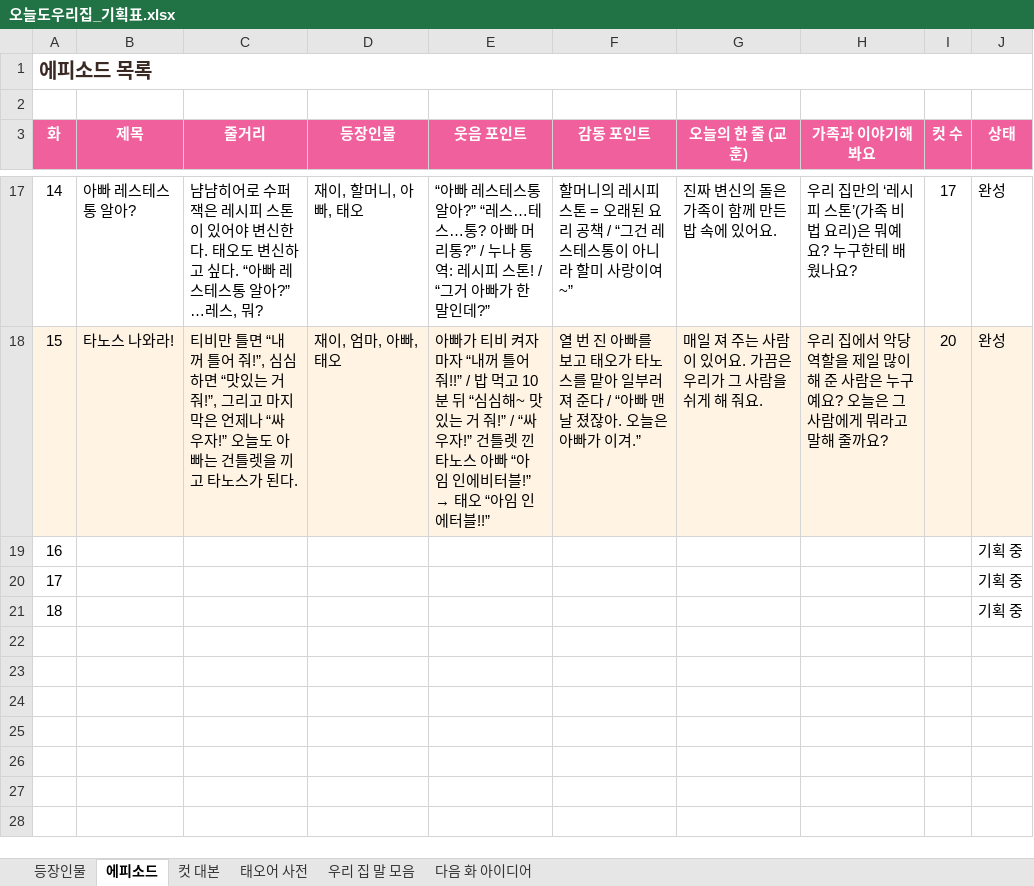
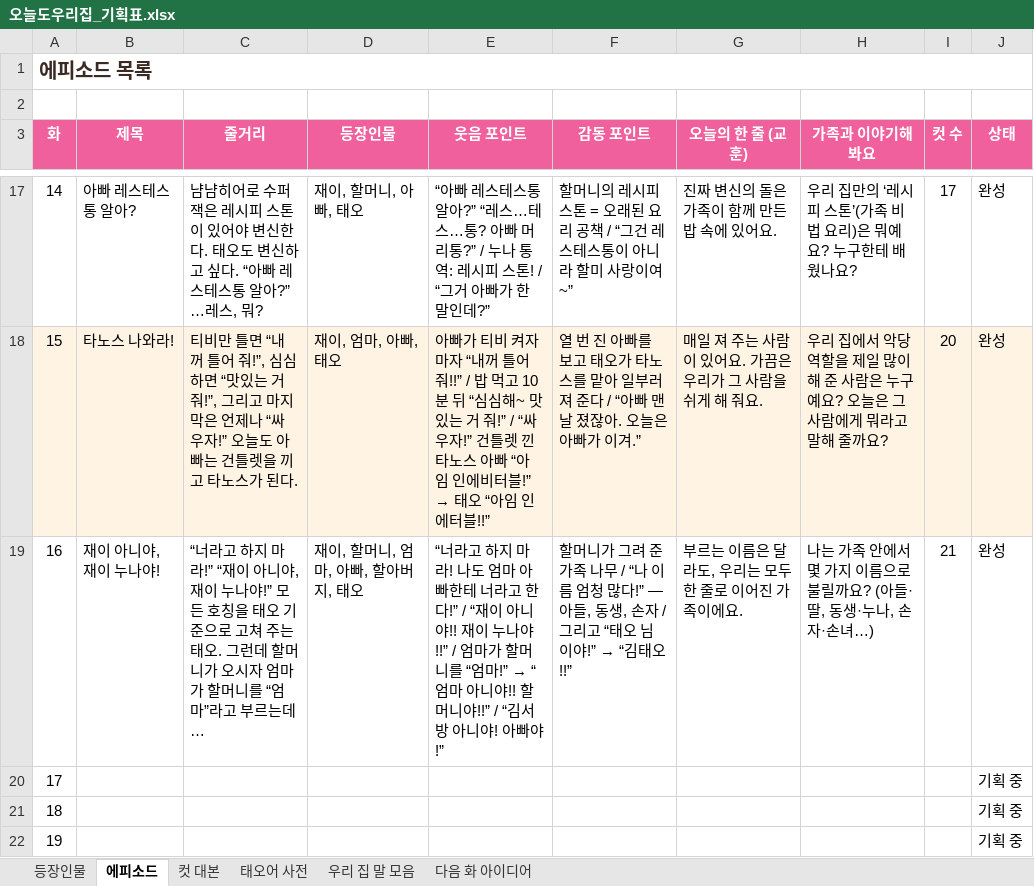
Before and after one commit to seangold8888/seangold8888.github.io, an Excel workbook: webtoon/planning/오늘도우리집_기획표.xlsx, sheet 에피소드, drawn as a sheet; only a part is shown, gaps mark what is left out; values as stored, in another font and other column widths than the file's, no borders; addresses are those after the commit; the diff names each change by its address in the sheet, - before the commit and + after, or states it on an @@ line.

```diff
--- a/webtoon/planning/오늘도우리집_기획표.xlsx (sheet 에피소드)
+++ b/webtoon/planning/오늘도우리집_기획표.xlsx (sheet 에피소드)
+row 19: 16 | 재이 아니야, 재이 누나야! | “너라고 하지 마라!” “재이 아니야, 재이 누나야!” 모든 호칭을 태오 기준으로 고쳐 주는 태오. 그런데 할머니가 오시자 엄마가 할머니를 “엄마”라고 부르는데… | 재이, 할머니, 엄마, 아빠, 할아버지, 태오 | “너라고 하지 마라! 나도 엄마 아빠한테 너라고 한다!” / “재이 아니야!! 재이 누나야!!” / 엄마가 할머니를 “엄마!” → “엄마 아니야!! 할머니야!!” / “김서방 아니야! 아빠야!” | 할머니가 그려 준 가족 나무 / “나 이름 엄청 많다!” — 아들, 동생, 손자 / 그리고 “태오 님이야!” → “김태오!!” | 부르는 이름은 달라도, 우리는 모두 한 줄로 이어진 가족이에요. | 나는 가족 안에서 몇 가지 이름으로 불릴까요? (아들·딸, 동생·누나, 손자·손녀…) | 21 | 완성
@@ column A (화) renumbered from row 20 down @@
```
Also changed, not shown: sheet 컷 대본, sheet 우리 집 말 모음, sheet 등장인물, 8 other files.
